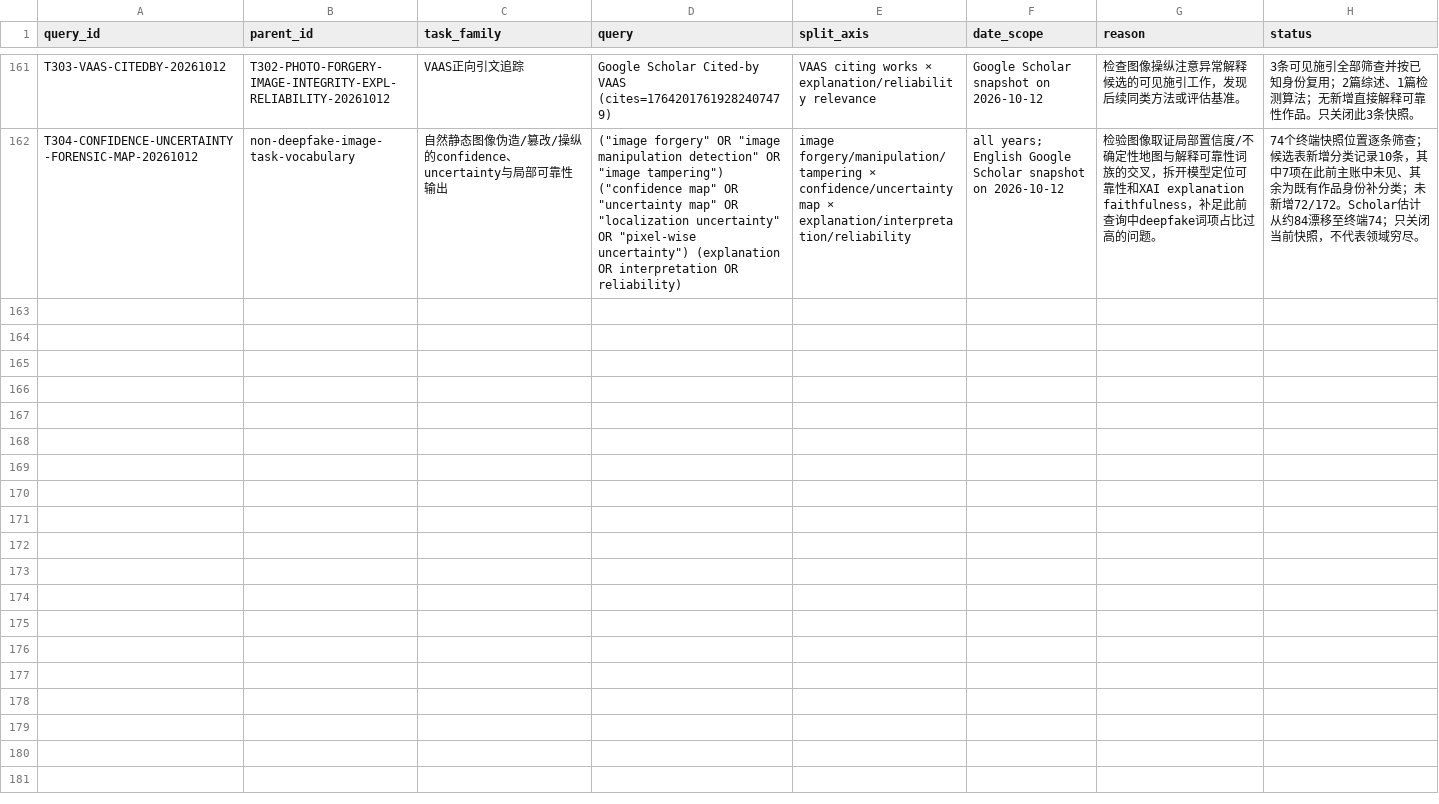
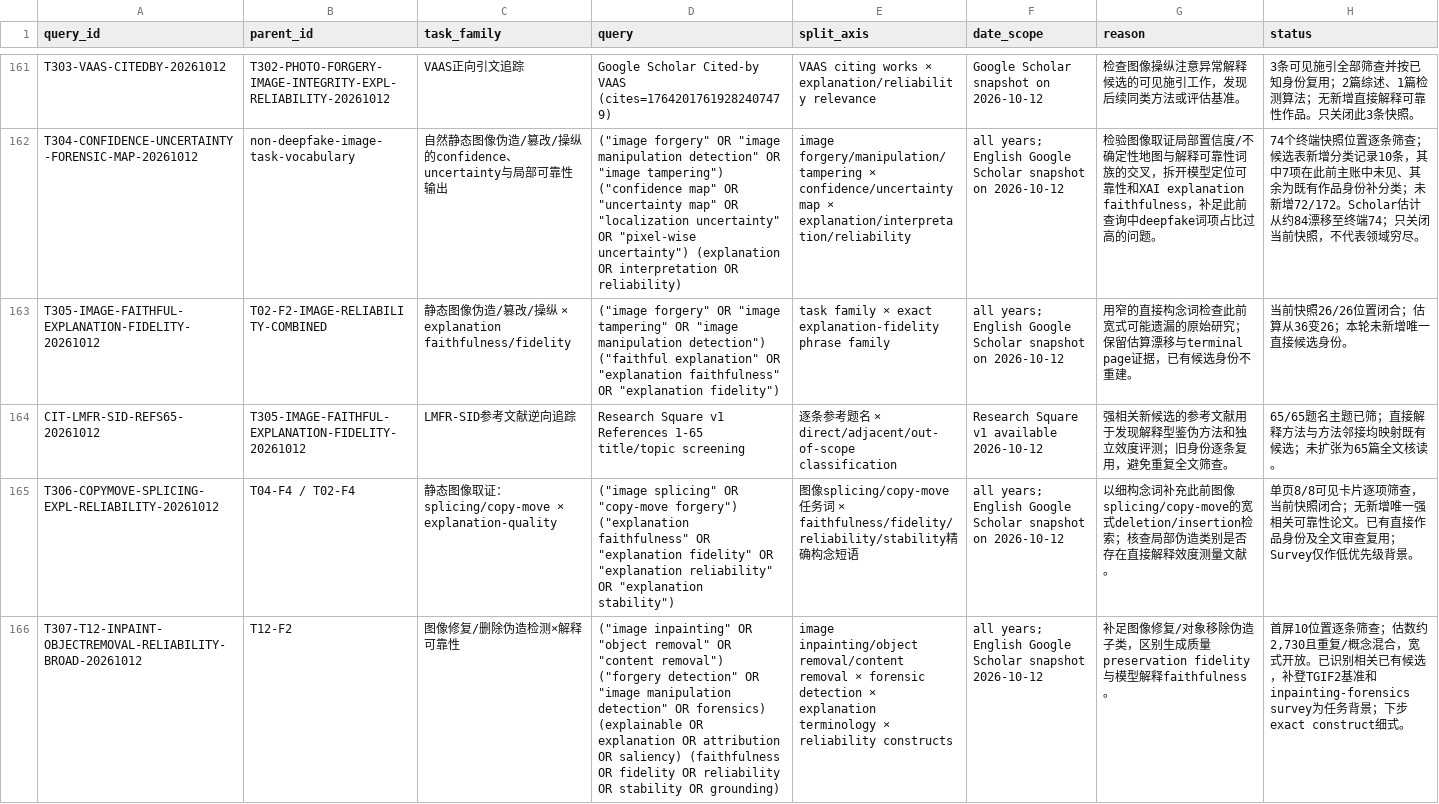
Before and after one commit to brodyZhao/my-research-project, a CSV file: outputs/图像鉴伪解释可靠性_重检_2026-10-05/85_V2细检索大查询与索引异常拆分矩阵.csv, drawn as a sheet; only a part is shown, gaps mark what is left out; the diff covers the shown part only; the diff names each change by its address in the sheet, - before the commit and + after, or states it on an @@ line.

Commit message:
Record T305-T310 forensic explanation searches

```diff
--- a/outputs/图像鉴伪解释可靠性_重检_2026-10-05/85_V2细检索大查询与索引异常拆分矩阵.csv
+++ b/outputs/图像鉴伪解释可靠性_重检_2026-10-05/85_V2细检索大查询与索引异常拆分矩阵.csv
+row 163: T305-IMAGE-FAITHFUL-EXPLANATION-FIDELITY-20261012 | T02-F2-IMAGE-RELIABILITY-COMBINED | 静态图像伪造/篡改/操纵 × explanation faithfulness/fidelity | ("image forgery" OR "image tampering" OR "image manipulation detection") ("faithful explanation" OR "explanation faithfulness" OR "explanation fidelity") | task family × exact explanation-fidelity phrase family | all years; English Google Scholar snapshot on 2026-10-12 | 用窄的直接构念词检查此前宽式可能遗漏的原始研究；保留估算漂移与terminal page证据，已有候选身份不重建。 | 当前快照26/26位置闭合；估算从36变26；本轮未新增唯一直接候选身份。
+row 164: CIT-LMFR-SID-REFS65-20261012 | T305-IMAGE-FAITHFUL-EXPLANATION-FIDELITY-20261012 | LMFR-SID参考文献逆向追踪 | Research Square v1 References 1-65 title/topic screening | 逐条参考题名 × direct/adjacent/out-of-scope classification | Research Square v1 available 2026-10-12 | 强相关新候选的参考文献用于发现解释型鉴伪方法和独立效度评测；旧身份逐条复用，避免重复全文筛查。 | 65/65题名主题已筛；直接解释方法与方法邻接均映射既有候选；未扩张为65篇全文核读。
+row 165: T306-COPYMOVE-SPLICING-EXPL-RELIABILITY-20261012 | T04-F4 / T02-F4 | 静态图像取证：splicing/copy-move × explanation-quality | ("image splicing" OR "copy-move forgery") ("explanation faithfulness" OR "explanation fidelity" OR "explanation reliability" OR "explanation stability") | 图像splicing/copy-move任务词 × faithfulness/fidelity/reliability/stability精确构念短语 | all years; English Google Scholar snapshot on 2026-10-12 | 以细构念词补充此前图像splicing/copy-move的宽式deletion/insertion检索；核查局部伪造类别是否存在直接解释效度测量文献。 | 单页8/8可见卡片逐项筛查，当前快照闭合；无新增唯一强相关可靠性论文。已有直接作品身份及全文审查复用；Survey仅作低优先级背景。
+row 166: T307-T12-INPAINT-OBJECTREMOVAL-RELIABILITY-BROAD-20261012 | T12-F2 | 图像修复/删除伪造检测×解释可靠性 | ("image inpainting" OR "object removal" OR "content removal") ("forgery detection" OR "image manipulation detection" OR forensics) (explainable OR explanation OR attribution OR saliency) (faithfulness OR fidelity OR reliability OR stability OR grounding) | image inpainting/object removal/content removal × forensic detection × explanation terminology × reliability constructs | all years; English Google Scholar snapshot 2026-10-12 | 补足图像修复/对象移除伪造子类，区别生成质量preservation fidelity与模型解释faithfulness。 | 首屏10位置逐条筛查；估数约2,730且重复/概念混合，宽式开放。已识别相关已有候选，补登TGIF2基准和inpainting-forensics survey为任务背景；下步exact construct细式。
```
Also changed, not shown: 3 added rows elsewhere in this file, outputs/图像鉴伪解释可靠性_重检_2026-10-05/112_本次阶段包_SHA256清单.csv, outputs/图像鉴伪解释可靠性_重检_2026-10-05/172_强相关核心及邻接论文原文解释可靠性效度核读.csv, 6 other files.
